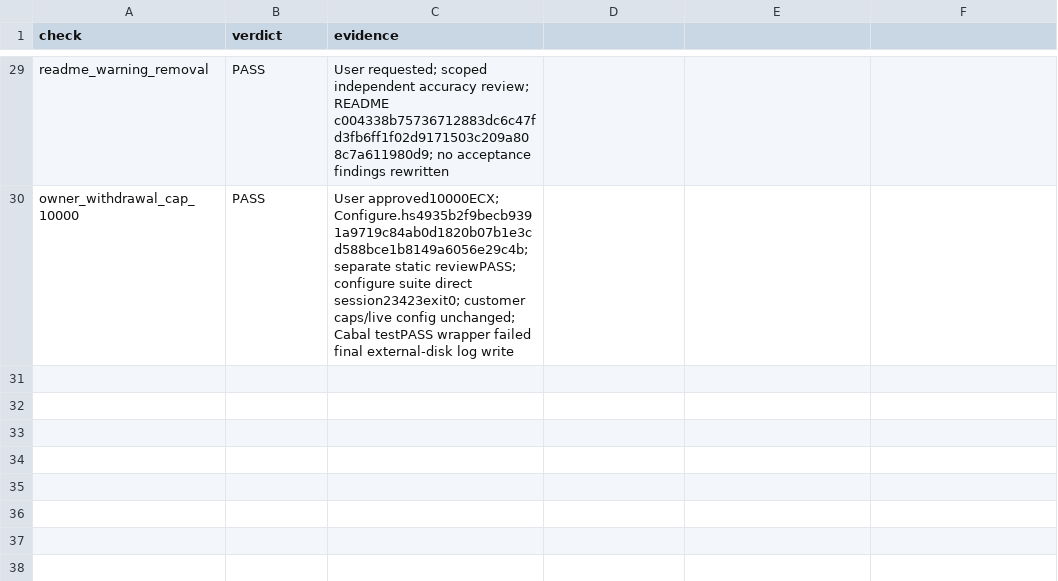
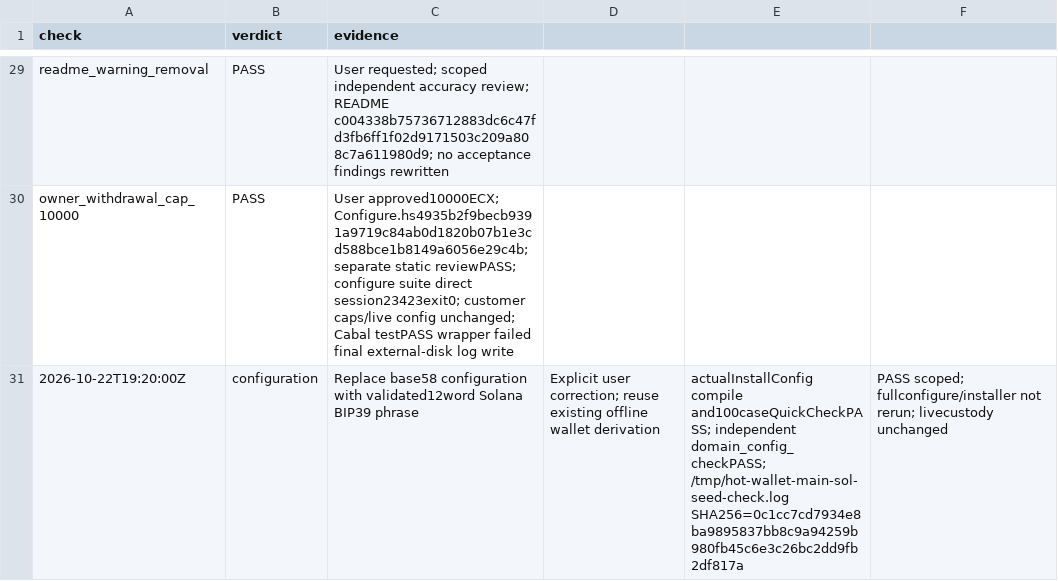
Before and after one commit to freewillydev/hot-wallet-server, a TSV file: Docs/.audit/installer-update.tsv, drawn as a sheet; only a part is shown, gaps mark what is left out.

Commit message:
Replace Solana base58 configuration with 12-word BIP39 seed

```diff
--- a/Docs/.audit/installer-update.tsv
+++ b/Docs/.audit/installer-update.tsv
@@ -30 +30,2 @@ readme_warning_removal	PASS	User requested; scoped independent accuracy review;
 owner_withdrawal_cap_10000	PASS	User approved10000ECX; Configure.hs4935b2f9becb9391a9719c84ab0d1820b07b1e3cd588bce1b8149a6056e29c4b; separate static reviewPASS; configure suite direct session23423exit0; customer caps/live config unchanged; Cabal testPASS wrapper failed final external-disk log write
+2026-10-22T19:20:00Z	configuration	Replace base58 configuration with validated12word Solana BIP39 phrase	Explicit user correction; reuse existing offline wallet derivation	actualInstallConfig compile and100caseQuickCheckPASS; independent domain_config_checkPASS; /tmp/hot-wallet-main-sol-seed-check.log SHA256=0c1cc7cd7934e8ba9895837bb8c9a94259b980fb45c6e3c26bc2dd9fb2df817a	PASS scoped; fullconfigure/installer not rerun; livecustody unchanged
```
Also changed, not shown: 6 other files.
